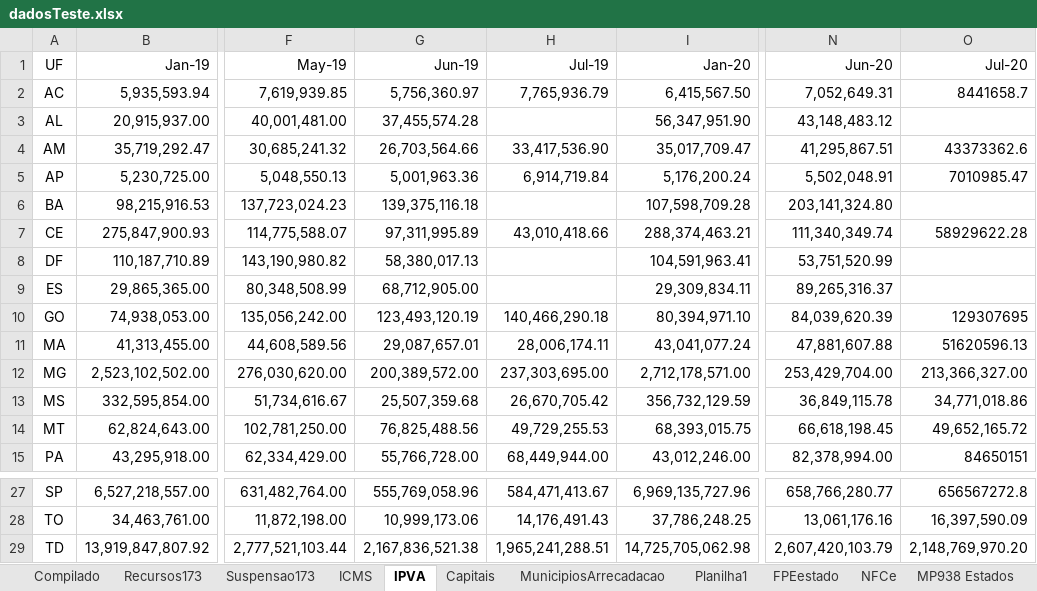
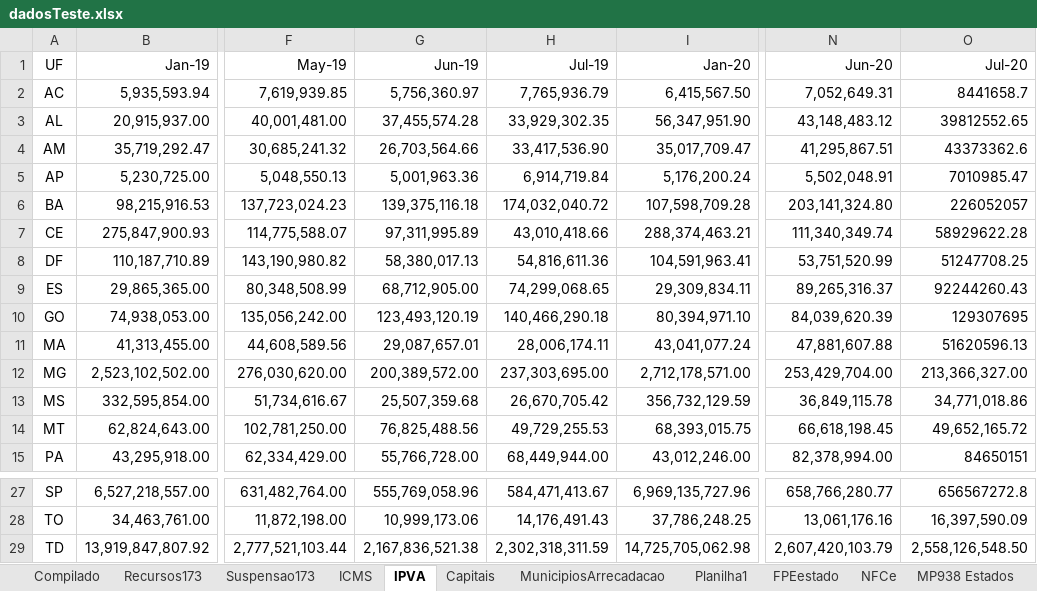
Before and after one commit to frsegundo/monitora-suporte-federativo, an Excel workbook: dadosTeste.xlsx, sheet IPVA, drawn as a sheet; only a part is shown, gaps mark what is left out; values as stored, in another font and other column widths than the file's, no borders; the diff names each change by its address in the sheet, - before the commit and + after, or states it on an @@ line.

```diff
--- a/dadosTeste.xlsx (sheet IPVA)
+++ b/dadosTeste.xlsx (sheet IPVA)
-H3 (Jul-19): (empty)
+H3 (Jul-19): 33,929,302.35
-O3 (Jul-20): (empty)
+O3 (Jul-20): 39812552.65
-H6 (Jul-19): (empty)
+H6 (Jul-19): 174,032,040.72
-O6 (Jul-20): (empty)
+O6 (Jul-20): 226052057
-H8 (Jul-19): (empty)
+H8 (Jul-19): 54,816,611.36
-O8 (Jul-20): (empty)
+O8 (Jul-20): 51247708.25
-H9 (Jul-19): (empty)
+H9 (Jul-19): 74,299,068.65
-O9 (Jul-20): (empty)
+O9 (Jul-20): 92244260.43
-H29 (Jul-19): 1,965,241,288.51
+H29 (Jul-19): 2,302,318,311.59
-O29 (Jul-20): 2,148,769,970.20
+O29 (Jul-20): 2,558,126,548.50
```
Also changed, not shown: sheet Planilha1, sheet Compilado, sheet ICMS, sheet LC173 Estados.
